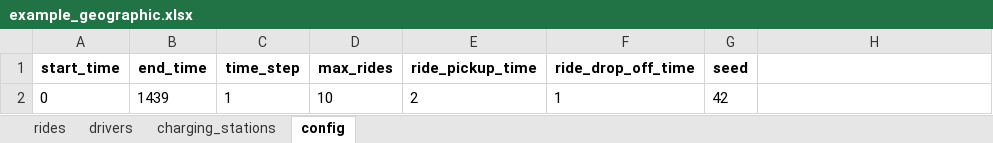
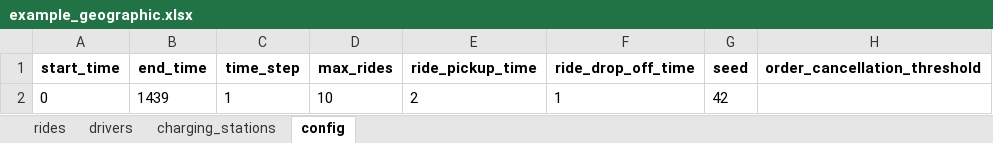
Before and after one commit to Sarrasor/logistics_envs, an Excel workbook: test_data/ride_hailing/example_geographic.xlsx, sheet config, drawn as a sheet; values as stored, in another font and other column widths than the file's, no borders; the diff names each change by its address in the sheet, - before the commit and + after, or states it on an @@ line.

Commit message:
feat: add basic order cancellation logic

```diff
--- a/test_data/ride_hailing/example_geographic.xlsx (sheet config)
+++ b/test_data/ride_hailing/example_geographic.xlsx (sheet config)
-H1: (empty)
+H1: order_cancellation_threshold
```
Also changed, not shown: test_data/ride_hailing/test_cartesian.xlsx, test_data/ride_hailing/test_geographic.xlsx, 6 other files.
